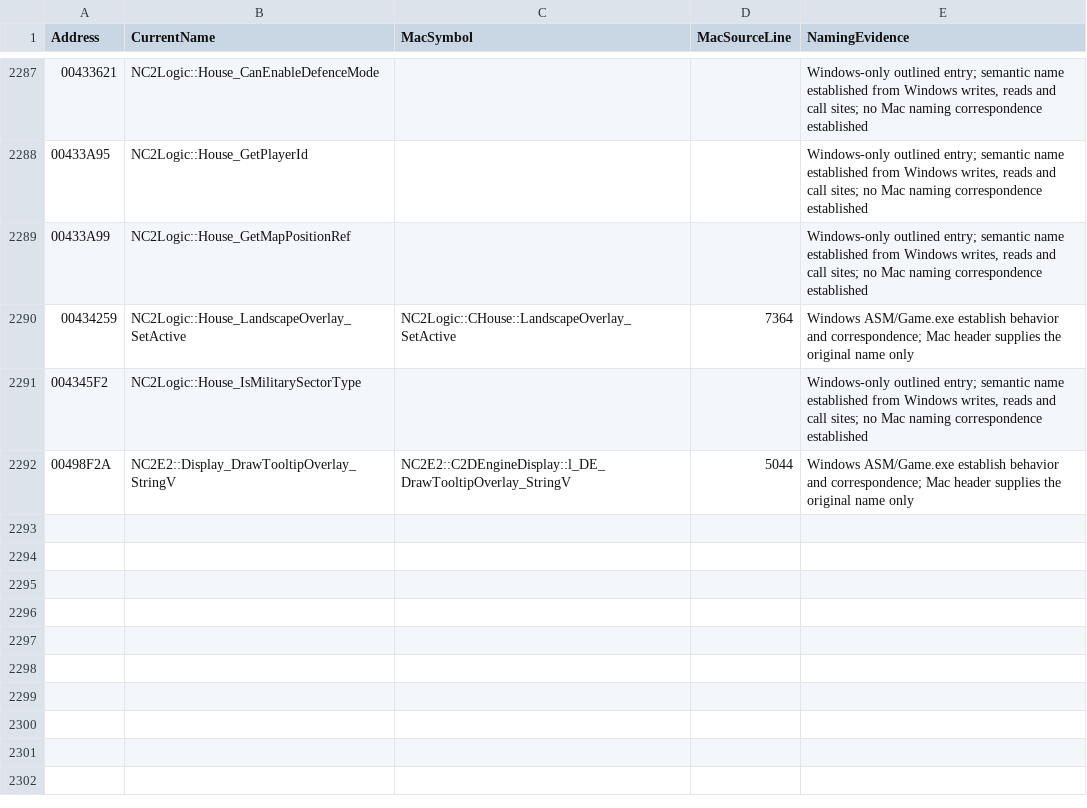
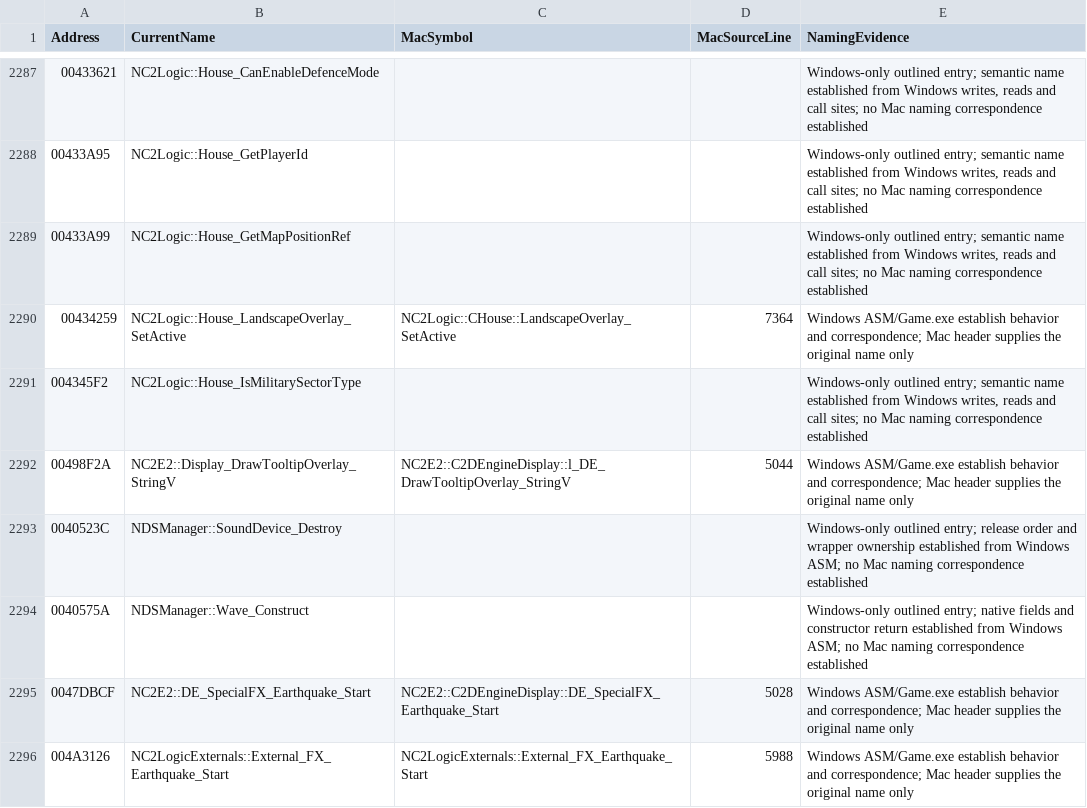
Before and after one commit to HaoJun0823/OpenVikings_cpp, a CSV file: docs/FUNCTION_NAME_MAP.csv, drawn as a sheet; only a part is shown, gaps mark what is left out; the diff names each change by its address in the sheet, - before the commit and + after, or states it on an @@ line.

Commit message:
Complete audio helper boundaries and mission sound video triggers

```diff
--- a/docs/FUNCTION_NAME_MAP.csv
+++ b/docs/FUNCTION_NAME_MAP.csv
+row 2293: 0040523C | NDSManager::SoundDevice_Destroy |  |  | Windows-only outlined entry; release order and wrapper ownership established from Windows ASM; no Mac naming correspondence established
+row 2294: 0040575A | NDSManager::Wave_Construct |  |  | Windows-only outlined entry; native fields and constructor return established from Windows ASM; no Mac naming correspondence established
+row 2295: 0047DBCF | NC2E2::DE_SpecialFX_Earthquake_Start | NC2E2::C2DEngineDisplay::DE_SpecialFX_Earthquake_Start | 5028 | Windows ASM/Game.exe establish behavior and correspondence; Mac header supplies the original name only
+row 2296: 004A3126 | NC2LogicExternals::External_FX_Earthquake_Start | NC2LogicExternals::External_FX_Earthquake_Start | 5988 | Windows ASM/Game.exe establish behavior and correspondence; Mac header supplies the original name only
```
Also changed, not shown: docs/CAMPAIGN_MAP_COVERAGE.csv, docs/CAMPAIGN_MAP_SCRIPT_AUDIT.csv, 14 other files.
